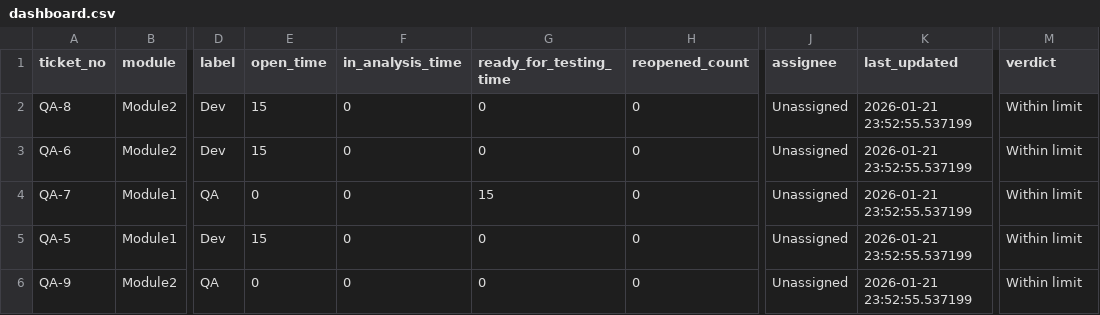
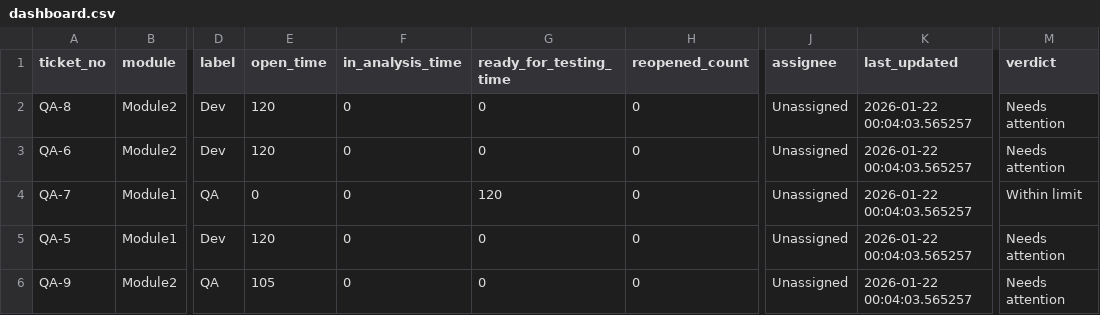
Before and after one commit to Shripadpote/Custom_dashboard-, a CSV file: dashboard.csv, drawn as a sheet; only a part is shown, gaps mark what is left out; the diff names each change by its address in the sheet, - before the commit and + after, or states it on an @@ line.

```diff
--- a/dashboard.csv
+++ b/dashboard.csv
-E2:E3 (open_time): 15
+E2:E3 (open_time): 120
-K2:K6 (last_updated): 2026-01-21 23:52:55.537199
+K2:K6 (last_updated): 2026-01-22 00:04:03.565257
-M2:M3 (verdict): Within limit
+M2:M3 (verdict): Needs attention
-G4 (ready_for_testing_time): 15
+G4 (ready_for_testing_time): 120
-E5 (open_time): 15
+E5 (open_time): 120
-M5:M6 (verdict): Within limit
+M5:M6 (verdict): Needs attention
-E6 (open_time): 0
+E6 (open_time): 105
```
Also changed, not shown: 1 other file.
